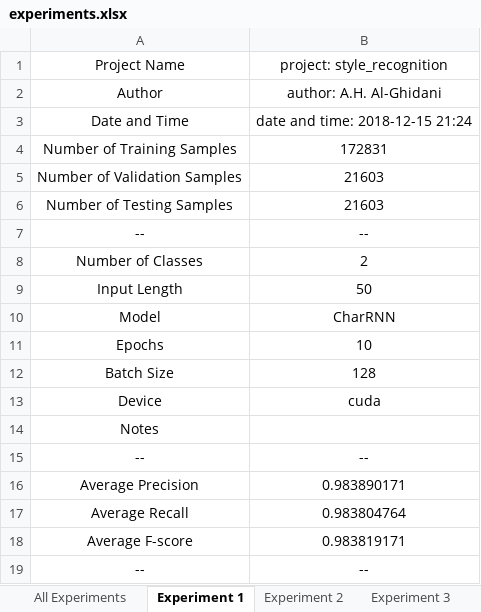
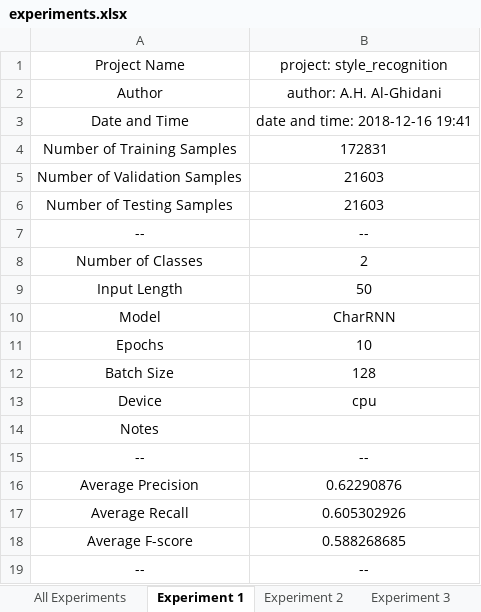
Before and after one commit to AhmedHani/nlpeus, an Excel workbook: projects/style_recognition/experiments.xlsx, sheet Experiment 1, drawn as a sheet; values as stored, in another font and other column widths than the file's, no borders; charts and pictures not drawn; the diff names each change by its address in the sheet, - before the commit and + after, or states it on an @@ line.

```diff
--- a/projects/style_recognition/experiments.xlsx (sheet Experiment 1)
+++ b/projects/style_recognition/experiments.xlsx (sheet Experiment 1)
-B3: date and time: 2018-12-15 21:24
+B3: date and time: 2018-12-16 19:41
-B13: cuda
+B13: cpu
-B16: 0.983890171
+B16: 0.62290876
-B17: 0.983804764
+B17: 0.605302926
-B18: 0.983819171
+B18: 0.588268685
```
Also changed, not shown: sheet All Experiments, sheet Experiment 2, sheet Experiment 3, other sheet tabs, charts or pictures, 6 other files.
